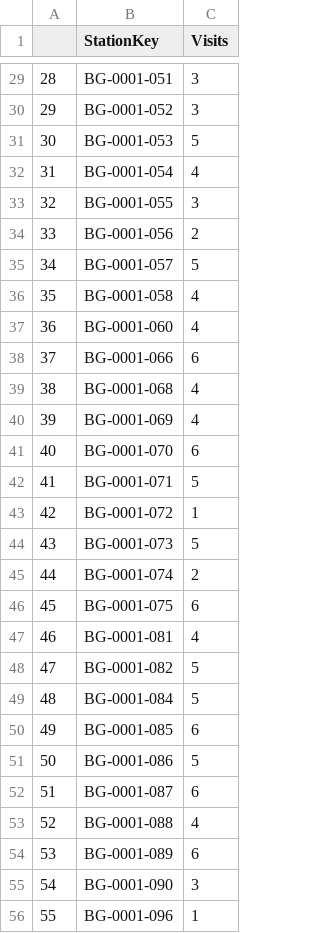
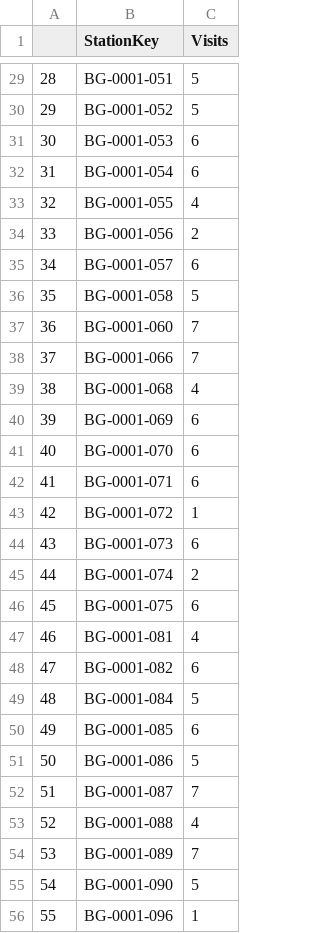
Before and after one commit to LionelLeston/Big-grids-Alberta, a CSV file: 0_data/processed/7_numberofvisitsperstationkey.csv, drawn as a sheet; only a part is shown, gaps mark what is left out; the diff covers the shown part only.

Commit message:
Tidying up and adding "Method" to "Visit" column
Added method to visit column to ensure that stations with 3-minute-only and 3-minute+7-minute "visits" are kept separate. Tidied up R project. Kept old scripts and data in a junk folder within "1_scripts"

```diff
--- a/0_data/processed/7_numberofvisitsperstationkey.csv
+++ b/0_data/processed/7_numberofvisitsperstationkey.csv
@@ -29,17 +29,17 @@
-"28","BG-0001-051",3
-"29","BG-0001-052",3
-"30","BG-0001-053",5
-"31","BG-0001-054",4
-"32","BG-0001-055",3
+"28","BG-0001-051",5
+"29","BG-0001-052",5
+"30","BG-0001-053",6
+"31","BG-0001-054",6
+"32","BG-0001-055",4
 "33","BG-0001-056",2
-"34","BG-0001-057",5
-"35","BG-0001-058",4
-"36","BG-0001-060",4
-"37","BG-0001-066",6
+"34","BG-0001-057",6
+"35","BG-0001-058",5
+"36","BG-0001-060",7
+"37","BG-0001-066",7
 "38","BG-0001-068",4
-"39","BG-0001-069",4
+"39","BG-0001-069",6
 "40","BG-0001-070",6
-"41","BG-0001-071",5
+"41","BG-0001-071",6
 "42","BG-0001-072",1
-"43","BG-0001-073",5
+"43","BG-0001-073",6
 "44","BG-0001-074",2
@@ -47,3 +47,3 @@
 "46","BG-0001-081",4
-"47","BG-0001-082",5
+"47","BG-0001-082",6
 "48","BG-0001-084",5
@@ -51,6 +51,6 @@
 "50","BG-0001-086",5
-"51","BG-0001-087",6
+"51","BG-0001-087",7
 "52","BG-0001-088",4
-"53","BG-0001-089",6
-"54","BG-0001-090",3
+"53","BG-0001-089",7
+"54","BG-0001-090",5
 "55","BG-0001-096",1
```
Also changed, not shown: 52 edited cells elsewhere in this file, 55 other files.
